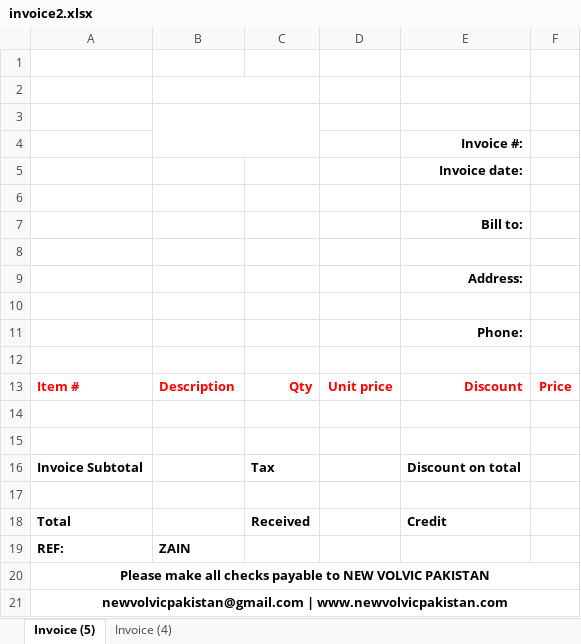
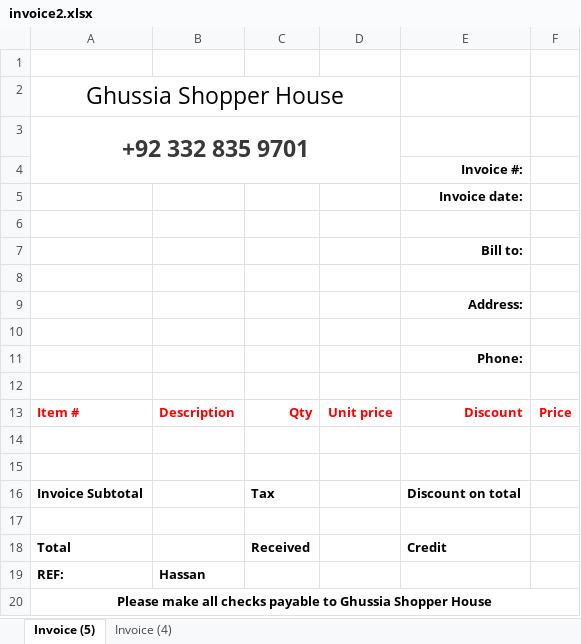
Before and after one commit to AnisUrRahman1014/Wholesale-Management-System-v2.0, an Excel workbook: assets/invoice2.xlsx, sheet Invoice (5), drawn as a sheet; values as stored, in another font and other column widths than the file's, no borders; charts and pictures and table styles not drawn; the diff names each change by its address in the sheet, - before the commit and + after, or states it on an @@ line.

```diff
--- a/assets/invoice2.xlsx (sheet Invoice (5))
+++ b/assets/invoice2.xlsx (sheet Invoice (5))
-A2: (empty)
+A2: Ghussia Shopper House
+A2:D2 merged
-B2:C2 merged
-A3: (empty)
+A3: +92 332 835 9701
+A3:D4 merged
-B3:C4 merged
-B19: ZAIN
+B19: Hassan
-A20: …payable to NEW VOLVIC PAKISTAN
+A20: …payable to Ghussia Shopper House
-row 21: newvolvicpakistan@gmail.com | www.newvolvicpakistan.com
```
Also changed, not shown: charts or pictures, 55 other files.
